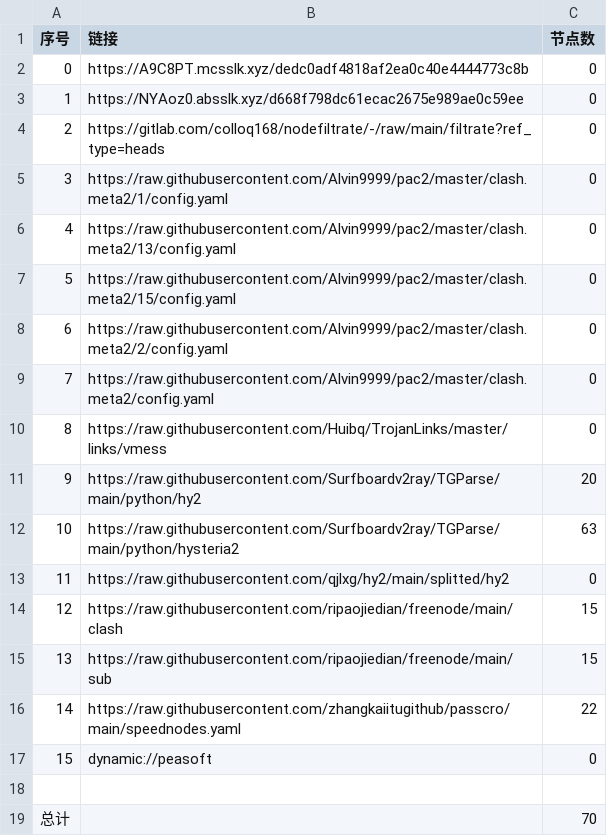
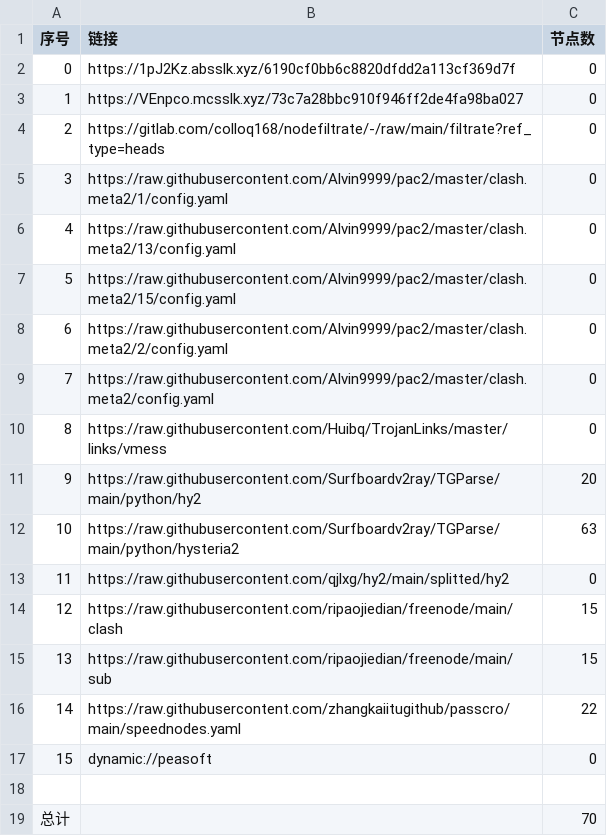
Before and after one commit to suanxidanian/AutoMergePublicNodes, a CSV file: list_result.csv, drawn as a sheet.

```diff
--- a/list_result.csv
+++ b/list_result.csv
@@ -1,4 +1,4 @@
 序号,链接,节点数
-0,https://A9C8PT.mcsslk.xyz/dedc0adf4818af2ea0c40e4444773c8b,0
-1,https://NYAoz0.absslk.xyz/d668f798dc61ecac2675e989ae0c59ee,0
+0,https://1pJ2Kz.absslk.xyz/6190cf0bb6c8820dfdd2a113cf369d7f,0
+1,https://VEnpco.mcsslk.xyz/73c7a28bbc910f946ff2de4fa98ba027,0
 2,https://gitlab.com/colloq168/nodefiltrate/-/raw/main/filtrate?ref_type=heads,0
```
Also changed, not shown: 3 other files.
